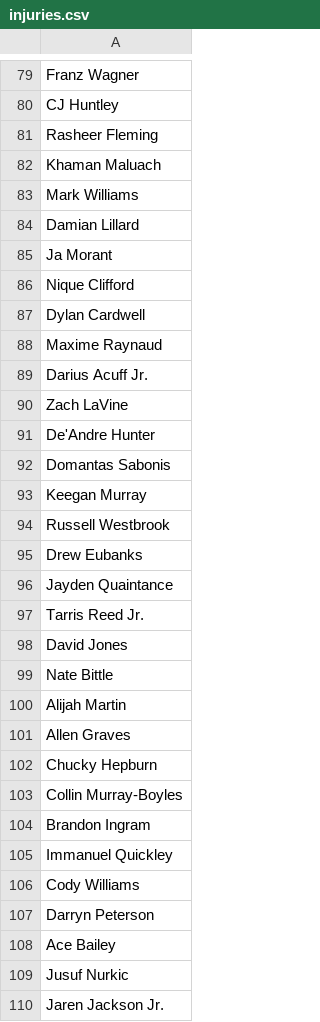
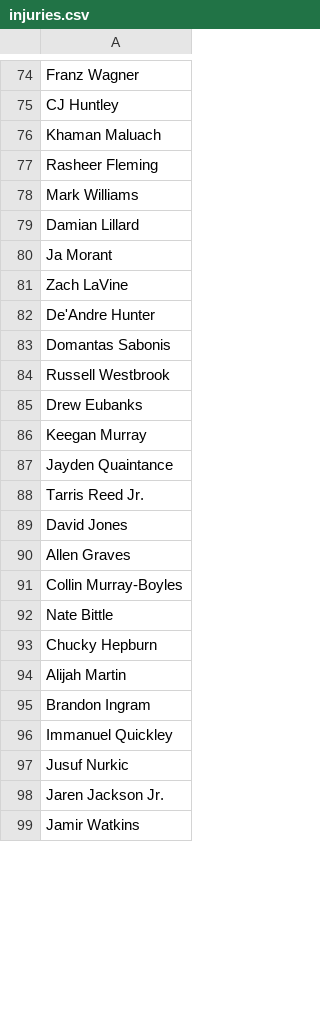
Before and after one commit to jibinator1/nba_stats, a CSV file: injuries.csv, drawn as a sheet; only a part is shown, gaps mark what is left out; the shorter side is filled out with more unchanged rows; the diff covers the shown part only.

```diff
--- a/injuries.csv
+++ b/injuries.csv
@@ -80,4 +75,4 @@ Franz Wagner
 CJ Huntley
+Khaman Maluach
 Rasheer Fleming
-Khaman Maluach
 Mark Williams
@@ -85,6 +80,2 @@ Damian Lillard
 Ja Morant
-Nique Clifford
-Dylan Cardwell
-Maxime Raynaud
-Darius Acuff Jr.
 Zach LaVine
@@ -92,5 +83,5 @@ De'Andre Hunter
 Domantas Sabonis
-Keegan Murray
 Russell Westbrook
 Drew Eubanks
+Keegan Murray
 Jayden Quaintance
@@ -98,12 +89,9 @@ Tarris Reed Jr.
 David Jones
+Allen Graves
+Collin Murray-Boyles
 Nate Bittle
+Chucky Hepburn
 Alijah Martin
-Allen Graves
-Chucky Hepburn
-Collin Murray-Boyles
 Brandon Ingram
 Immanuel Quickley
-Cody Williams
-Darryn Peterson
-Ace Bailey
 Jusuf Nurkic
```
Also changed, not shown: 10 removed rows, 11 moved rows and 1 edited cell elsewhere in this file, 1 other file.
